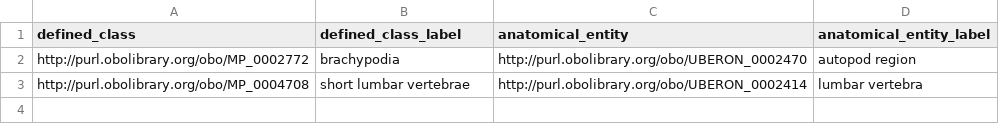
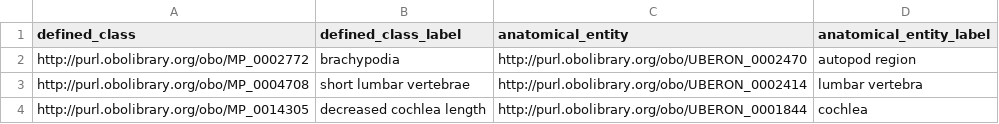
Before and after one commit to mgijax/mammalian-phenotype-ontology, a TSV file: src/patterns/data/default/abnormallyDecreasedLengthOfAnatomicalEntity.tsv, drawn as a sheet; the diff names each change by its address in the sheet, - before the commit and + after, or states it on an @@ line.

Commit message:
updating patterns for #3810
added patterns for the new cochlear terms

```diff
--- a/src/patterns/data/default/abnormallyDecreasedLengthOfAnatomicalEntity.tsv
+++ b/src/patterns/data/default/abnormallyDecreasedLengthOfAnatomicalEntity.tsv
+row 4: http://purl.obolibrary.org/obo/MP_0014305 | decreased cochlea length | http://purl.obolibrary.org/obo/UBERON_0001844 | cochlea
```
Also changed, not shown: src/patterns/data/default/abnormallyDecreasedSizeOfAnatomicalEntity.tsv, src/patterns/data/default/abnormallyIncreasedSizeOfAnatomicalEntity.tsv, 1 other file.
